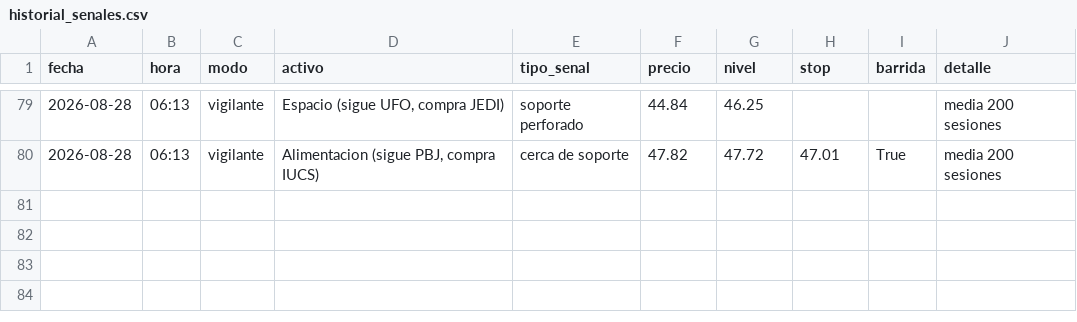
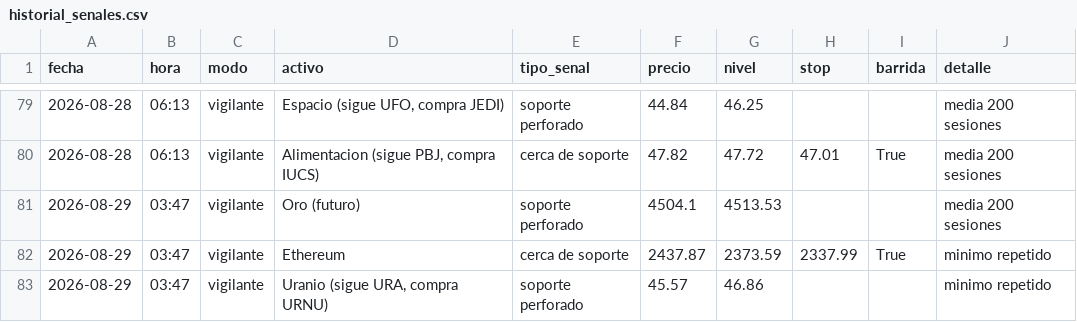
Before and after one commit to Hushyyyy-coder/Sistema-de-inversi-n-m-todo-Cava, a CSV file: historial_senales.csv, drawn as a sheet; only a part is shown, gaps mark what is left out; the diff names each change by its address in the sheet, - before the commit and + after, or states it on an @@ line.

Commit message:
Vigilante: actualizacion diaria

```diff
--- a/historial_senales.csv
+++ b/historial_senales.csv
+row 81: 2026-08-29 | 03:47 | vigilante | Oro (futuro) | soporte perforado | 4504.1 | 4513.53 |  |  | media 200 sesiones
+row 82: 2026-08-29 | 03:47 | vigilante | Ethereum | cerca de soporte | 2437.87 | 2373.59 | 2337.99 | True | minimo repetido
+row 83: 2026-08-29 | 03:47 | vigilante | Uranio (sigue URA, compra URNU) | soporte perforado | 45.57 | 46.86 |  |  | minimo repetido
```
Also changed, not shown: 1 other file.
